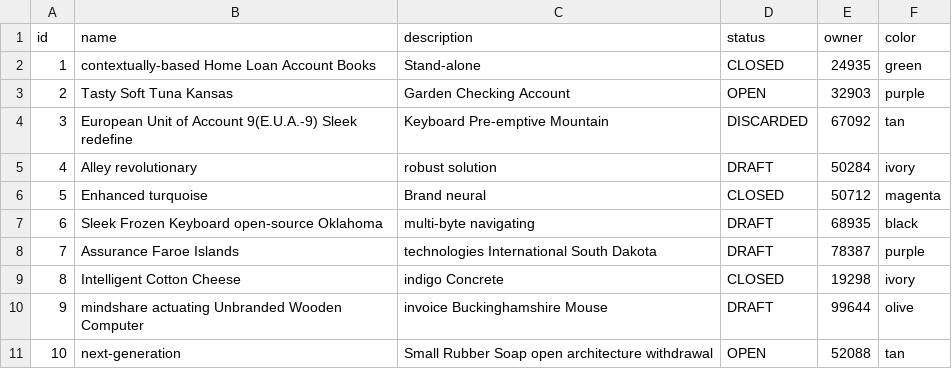
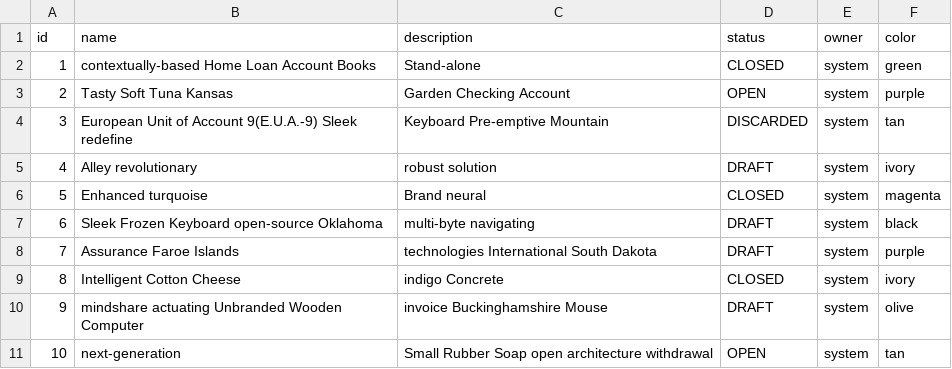
Before and after one commit to handspy/handspy-project, a CSV file: src/main/resources/config/liquibase/fake-data/project.csv, drawn as a sheet.

```diff
--- a/src/main/resources/config/liquibase/fake-data/project.csv
+++ b/src/main/resources/config/liquibase/fake-data/project.csv
@@ -1,11 +1,11 @@
 id;name;description;status;owner;color
-1;contextually-based Home Loan Account Books;Stand-alone;CLOSED;24935;green
-2;Tasty Soft Tuna Kansas;Garden Checking Account;OPEN;32903;purple
-3;European Unit of Account 9(E.U.A.-9) Sleek redefine;Keyboard Pre-emptive Mountain;DISCARDED;67092;tan
-4;Alley revolutionary;robust solution;DRAFT;50284;ivory
-5;Enhanced turquoise;Brand neural;CLOSED;50712;magenta
-6;Sleek Frozen Keyboard open-source Oklahoma;multi-byte navigating;DRAFT;68935;black
-7;Assurance Faroe Islands;technologies International South Dakota;DRAFT;78387;purple
-8;Intelligent Cotton Cheese;indigo Concrete;CLOSED;19298;ivory
-9;mindshare actuating Unbranded Wooden Computer;invoice Buckinghamshire Mouse;DRAFT;99644;olive
-10;next-generation;Small Rubber Soap open architecture withdrawal;OPEN;52088;tan
+1;contextually-based Home Loan Account Books;Stand-alone;CLOSED;system;green
+2;Tasty Soft Tuna Kansas;Garden Checking Account;OPEN;system;purple
+3;European Unit of Account 9(E.U.A.-9) Sleek redefine;Keyboard Pre-emptive Mountain;DISCARDED;system;tan
+4;Alley revolutionary;robust solution;DRAFT;system;ivory
+5;Enhanced turquoise;Brand neural;CLOSED;system;magenta
+6;Sleek Frozen Keyboard open-source Oklahoma;multi-byte navigating;DRAFT;system;black
+7;Assurance Faroe Islands;technologies International South Dakota;DRAFT;system;purple
+8;Intelligent Cotton Cheese;indigo Concrete;CLOSED;system;ivory
+9;mindshare actuating Unbranded Wooden Computer;invoice Buckinghamshire Mouse;DRAFT;system;olive
+10;next-generation;Small Rubber Soap open architecture withdrawal;OPEN;system;tan
```
Also changed, not shown: 15 other files.
